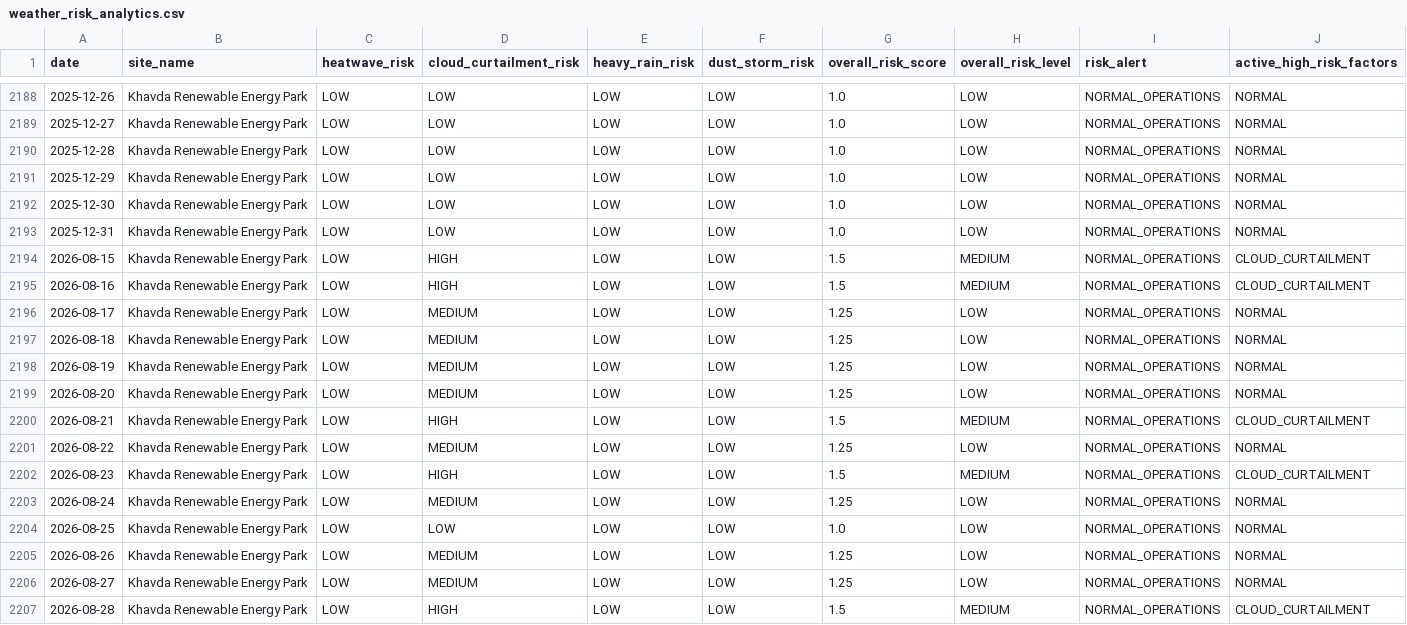
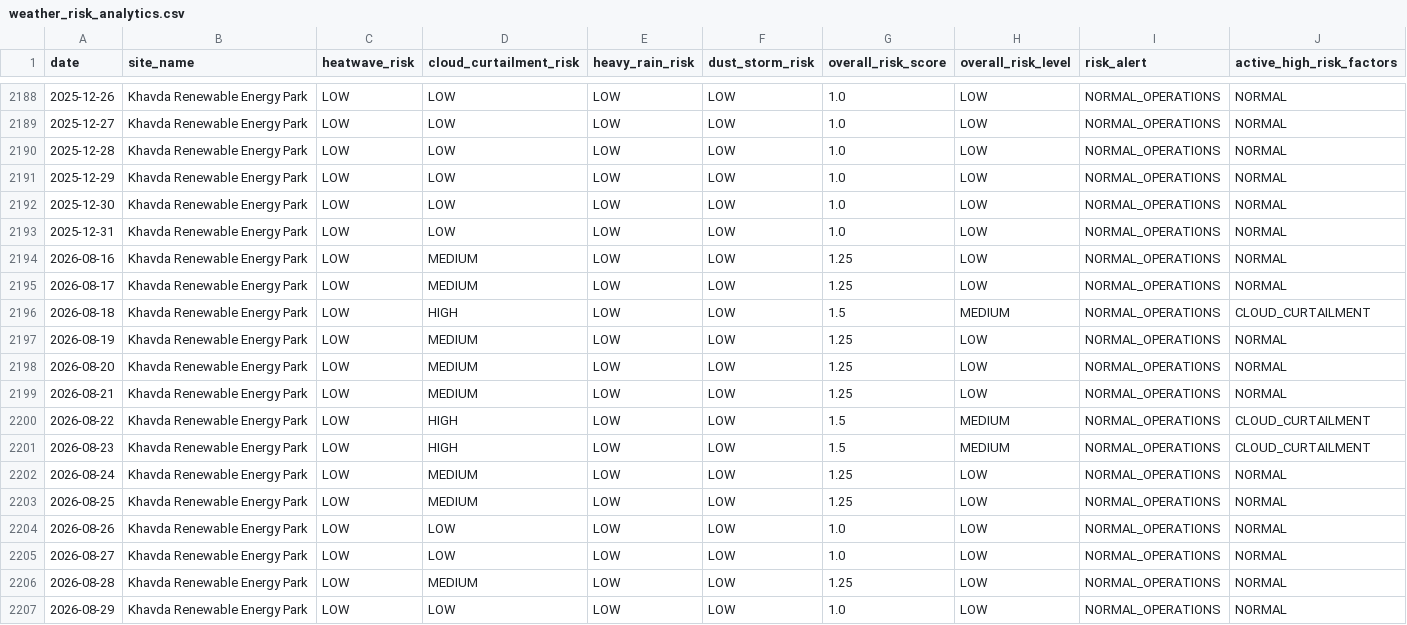
Before and after one commit to kirttiik/AI-Renewable-Energy-Intelligence-platform, a CSV file: data/processed/weather_risk_analytics.csv, drawn as a sheet; only a part is shown, gaps mark what is left out.

```diff
--- a/data/processed/weather_risk_analytics.csv
+++ b/data/processed/weather_risk_analytics.csv
@@ -2193,15 +2193,15 @@ date,site_name,heatwave_risk,cloud_curtailment_risk,heavy_rain_risk,dust_storm_r
 2025-12-31,Khavda Renewable Energy Park,LOW,LOW,LOW,LOW,1.0,LOW,NORMAL_OPERATIONS,NORMAL
-2026-08-15,Khavda Renewable Energy Park,LOW,HIGH,LOW,LOW,1.5,MEDIUM,NORMAL_OPERATIONS,CLOUD_CURTAILMENT
-2026-08-16,Khavda Renewable Energy Park,LOW,HIGH,LOW,LOW,1.5,MEDIUM,NORMAL_OPERATIONS,CLOUD_CURTAILMENT
+2026-08-16,Khavda Renewable Energy Park,LOW,MEDIUM,LOW,LOW,1.25,LOW,NORMAL_OPERATIONS,NORMAL
 2026-08-17,Khavda Renewable Energy Park,LOW,MEDIUM,LOW,LOW,1.25,LOW,NORMAL_OPERATIONS,NORMAL
-2026-08-18,Khavda Renewable Energy Park,LOW,MEDIUM,LOW,LOW,1.25,LOW,NORMAL_OPERATIONS,NORMAL
+2026-08-18,Khavda Renewable Energy Park,LOW,HIGH,LOW,LOW,1.5,MEDIUM,NORMAL_OPERATIONS,CLOUD_CURTAILMENT
 2026-08-19,Khavda Renewable Energy Park,LOW,MEDIUM,LOW,LOW,1.25,LOW,NORMAL_OPERATIONS,NORMAL
 2026-08-20,Khavda Renewable Energy Park,LOW,MEDIUM,LOW,LOW,1.25,LOW,NORMAL_OPERATIONS,NORMAL
-2026-08-21,Khavda Renewable Energy Park,LOW,HIGH,LOW,LOW,1.5,MEDIUM,NORMAL_OPERATIONS,CLOUD_CURTAILMENT
-2026-08-22,Khavda Renewable Energy Park,LOW,MEDIUM,LOW,LOW,1.25,LOW,NORMAL_OPERATIONS,NORMAL
+2026-08-21,Khavda Renewable Energy Park,LOW,MEDIUM,LOW,LOW,1.25,LOW,NORMAL_OPERATIONS,NORMAL
+2026-08-22,Khavda Renewable Energy Park,LOW,HIGH,LOW,LOW,1.5,MEDIUM,NORMAL_OPERATIONS,CLOUD_CURTAILMENT
 2026-08-23,Khavda Renewable Energy Park,LOW,HIGH,LOW,LOW,1.5,MEDIUM,NORMAL_OPERATIONS,CLOUD_CURTAILMENT
 2026-08-24,Khavda Renewable Energy Park,LOW,MEDIUM,LOW,LOW,1.25,LOW,NORMAL_OPERATIONS,NORMAL
-2026-08-25,Khavda Renewable Energy Park,LOW,LOW,LOW,LOW,1.0,LOW,NORMAL_OPERATIONS,NORMAL
-2026-08-26,Khavda Renewable Energy Park,LOW,MEDIUM,LOW,LOW,1.25,LOW,NORMAL_OPERATIONS,NORMAL
-2026-08-27,Khavda Renewable Energy Park,LOW,MEDIUM,LOW,LOW,1.25,LOW,NORMAL_OPERATIONS,NORMAL
-2026-08-28,Khavda Renewable Energy Park,LOW,HIGH,LOW,LOW,1.5,MEDIUM,NORMAL_OPERATIONS,CLOUD_CURTAILMENT
+2026-08-25,Khavda Renewable Energy Park,LOW,MEDIUM,LOW,LOW,1.25,LOW,NORMAL_OPERATIONS,NORMAL
+2026-08-26,Khavda Renewable Energy Park,LOW,LOW,LOW,LOW,1.0,LOW,NORMAL_OPERATIONS,NORMAL
+2026-08-27,Khavda Renewable Energy Park,LOW,LOW,LOW,LOW,1.0,LOW,NORMAL_OPERATIONS,NORMAL
+2026-08-28,Khavda Renewable Energy Park,LOW,MEDIUM,LOW,LOW,1.25,LOW,NORMAL_OPERATIONS,NORMAL
+2026-08-29,Khavda Renewable Energy Park,LOW,LOW,LOW,LOW,1.0,LOW,NORMAL_OPERATIONS,NORMAL
```
Also changed, not shown: data/processed/carbon_offset_analytics.csv, data/processed/khavda_generation.csv, 25 other files.
